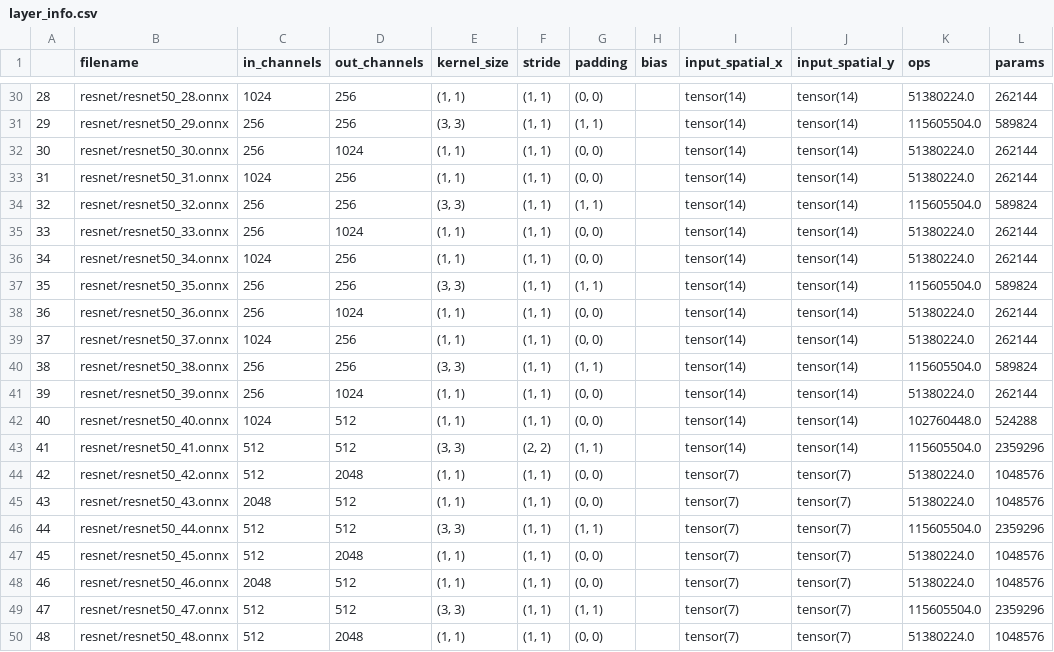
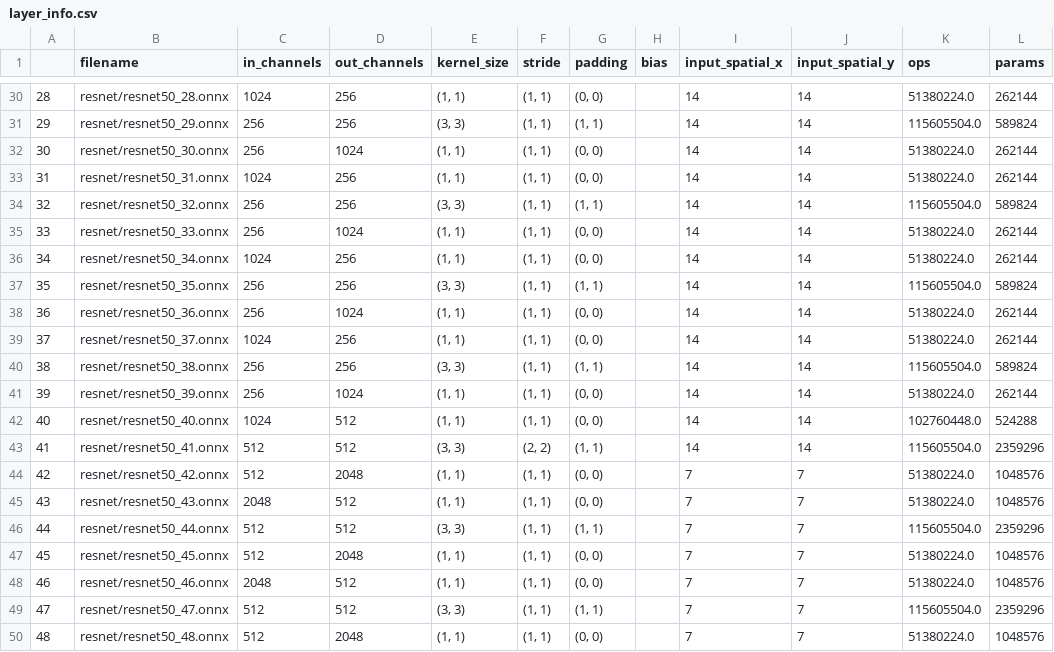
Before and after one commit to jack-willturner/pytorch-onnx-tvm, a CSV file: resnet/layer_info.csv, drawn as a sheet; only a part is shown, gaps mark what is left out; the diff covers the shown part only.

```diff
--- a/resnet/layer_info.csv
+++ b/resnet/layer_info.csv
@@ -30,21 +30,21 @@
-28,resnet/resnet50_28.onnx,1024,256,"(1, 1)","(1, 1)","(0, 0)",,tensor(14),tensor(14),51380224.0,262144
-29,resnet/resnet50_29.onnx,256,256,"(3, 3)","(1, 1)","(1, 1)",,tensor(14),tensor(14),115605504.0,589824
-30,resnet/resnet50_30.onnx,256,1024,"(1, 1)","(1, 1)","(0, 0)",,tensor(14),tensor(14),51380224.0,262144
-31,resnet/resnet50_31.onnx,1024,256,"(1, 1)","(1, 1)","(0, 0)",,tensor(14),tensor(14),51380224.0,262144
-32,resnet/resnet50_32.onnx,256,256,"(3, 3)","(1, 1)","(1, 1)",,tensor(14),tensor(14),115605504.0,589824
-33,resnet/resnet50_33.onnx,256,1024,"(1, 1)","(1, 1)","(0, 0)",,tensor(14),tensor(14),51380224.0,262144
-34,resnet/resnet50_34.onnx,1024,256,"(1, 1)","(1, 1)","(0, 0)",,tensor(14),tensor(14),51380224.0,262144
-35,resnet/resnet50_35.onnx,256,256,"(3, 3)","(1, 1)","(1, 1)",,tensor(14),tensor(14),115605504.0,589824
-36,resnet/resnet50_36.onnx,256,1024,"(1, 1)","(1, 1)","(0, 0)",,tensor(14),tensor(14),51380224.0,262144
-37,resnet/resnet50_37.onnx,1024,256,"(1, 1)","(1, 1)","(0, 0)",,tensor(14),tensor(14),51380224.0,262144
-38,resnet/resnet50_38.onnx,256,256,"(3, 3)","(1, 1)","(1, 1)",,tensor(14),tensor(14),115605504.0,589824
-39,resnet/resnet50_39.onnx,256,1024,"(1, 1)","(1, 1)","(0, 0)",,tensor(14),tensor(14),51380224.0,262144
-40,resnet/resnet50_40.onnx,1024,512,"(1, 1)","(1, 1)","(0, 0)",,tensor(14),tensor(14),102760448.0,524288
-41,resnet/resnet50_41.onnx,512,512,"(3, 3)","(2, 2)","(1, 1)",,tensor(14),tensor(14),115605504.0,2359296
-42,resnet/resnet50_42.onnx,512,2048,"(1, 1)","(1, 1)","(0, 0)",,tensor(7),tensor(7),51380224.0,1048576
-43,resnet/resnet50_43.onnx,2048,512,"(1, 1)","(1, 1)","(0, 0)",,tensor(7),tensor(7),51380224.0,1048576
-44,resnet/resnet50_44.onnx,512,512,"(3, 3)","(1, 1)","(1, 1)",,tensor(7),tensor(7),115605504.0,2359296
-45,resnet/resnet50_45.onnx,512,2048,"(1, 1)","(1, 1)","(0, 0)",,tensor(7),tensor(7),51380224.0,1048576
-46,resnet/resnet50_46.onnx,2048,512,"(1, 1)","(1, 1)","(0, 0)",,tensor(7),tensor(7),51380224.0,1048576
-47,resnet/resnet50_47.onnx,512,512,"(3, 3)","(1, 1)","(1, 1)",,tensor(7),tensor(7),115605504.0,2359296
-48,resnet/resnet50_48.onnx,512,2048,"(1, 1)","(1, 1)","(0, 0)",,tensor(7),tensor(7),51380224.0,1048576
+28,resnet/resnet50_28.onnx,1024,256,"(1, 1)","(1, 1)","(0, 0)",,14,14,51380224.0,262144
+29,resnet/resnet50_29.onnx,256,256,"(3, 3)","(1, 1)","(1, 1)",,14,14,115605504.0,589824
+30,resnet/resnet50_30.onnx,256,1024,"(1, 1)","(1, 1)","(0, 0)",,14,14,51380224.0,262144
+31,resnet/resnet50_31.onnx,1024,256,"(1, 1)","(1, 1)","(0, 0)",,14,14,51380224.0,262144
+32,resnet/resnet50_32.onnx,256,256,"(3, 3)","(1, 1)","(1, 1)",,14,14,115605504.0,589824
+33,resnet/resnet50_33.onnx,256,1024,"(1, 1)","(1, 1)","(0, 0)",,14,14,51380224.0,262144
+34,resnet/resnet50_34.onnx,1024,256,"(1, 1)","(1, 1)","(0, 0)",,14,14,51380224.0,262144
+35,resnet/resnet50_35.onnx,256,256,"(3, 3)","(1, 1)","(1, 1)",,14,14,115605504.0,589824
+36,resnet/resnet50_36.onnx,256,1024,"(1, 1)","(1, 1)","(0, 0)",,14,14,51380224.0,262144
+37,resnet/resnet50_37.onnx,1024,256,"(1, 1)","(1, 1)","(0, 0)",,14,14,51380224.0,262144
+38,resnet/resnet50_38.onnx,256,256,"(3, 3)","(1, 1)","(1, 1)",,14,14,115605504.0,589824
+39,resnet/resnet50_39.onnx,256,1024,"(1, 1)","(1, 1)","(0, 0)",,14,14,51380224.0,262144
+40,resnet/resnet50_40.onnx,1024,512,"(1, 1)","(1, 1)","(0, 0)",,14,14,102760448.0,524288
+41,resnet/resnet50_41.onnx,512,512,"(3, 3)","(2, 2)","(1, 1)",,14,14,115605504.0,2359296
+42,resnet/resnet50_42.onnx,512,2048,"(1, 1)","(1, 1)","(0, 0)",,7,7,51380224.0,1048576
+43,resnet/resnet50_43.onnx,2048,512,"(1, 1)","(1, 1)","(0, 0)",,7,7,51380224.0,1048576
+44,resnet/resnet50_44.onnx,512,512,"(3, 3)","(1, 1)","(1, 1)",,7,7,115605504.0,2359296
+45,resnet/resnet50_45.onnx,512,2048,"(1, 1)","(1, 1)","(0, 0)",,7,7,51380224.0,1048576
+46,resnet/resnet50_46.onnx,2048,512,"(1, 1)","(1, 1)","(0, 0)",,7,7,51380224.0,1048576
+47,resnet/resnet50_47.onnx,512,512,"(3, 3)","(1, 1)","(1, 1)",,7,7,115605504.0,2359296
+48,resnet/resnet50_48.onnx,512,2048,"(1, 1)","(1, 1)","(0, 0)",,7,7,51380224.0,1048576
```
Also changed, not shown: 54 edited cells elsewhere in this file, 6 other files.
